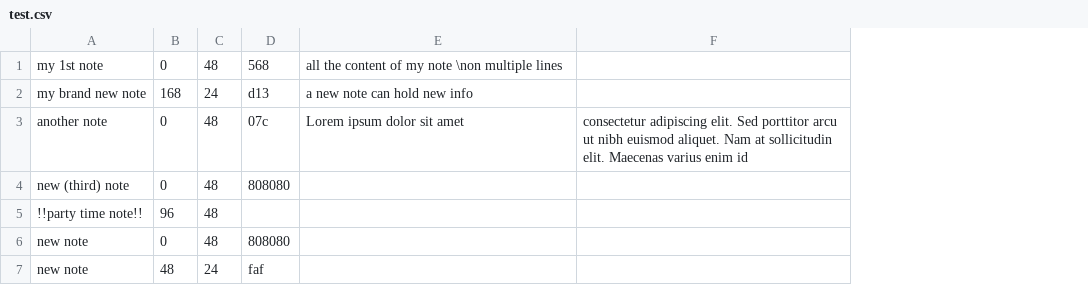
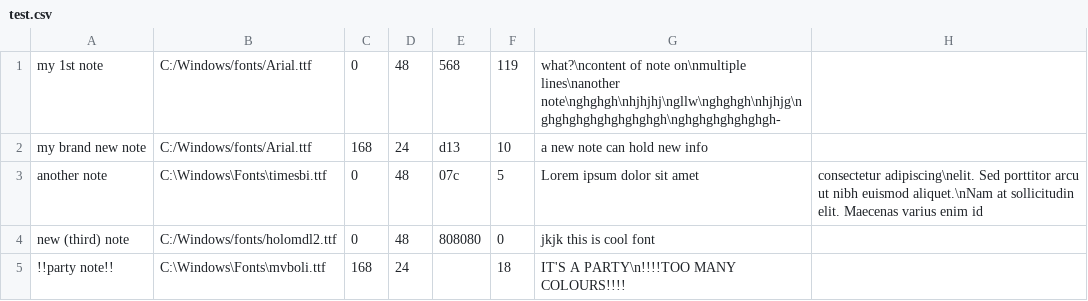
Before and after one commit to jonahh1/quick-jots, a CSV file: test.csv, drawn as a sheet; removed rows and columns are numbered as before the commit, all else as after; the diff names each change by its address in the sheet, - before the commit and + after, or states it on an @@ line.

```diff
--- a/test.csv
+++ b/test.csv
+column B, rows 1-4: C:/Windows/fonts/Arial.ttf | C:/Windows/fonts/Arial.ttf | C:\Windows\Fonts\timesbi.ttf | C:/Windows/fonts/holomdl2.ttf
+column F, rows 1-4: 119 | 10 | 5 | 0
-column F, row 3: consectetur adipiscing elit. Sed porttitor arcu ut nibh euismod aliquet. Nam at sollicitudin elit. Maecenas varius enim id
+column H, row 3: consectetur adipiscing\nelit. Sed porttitor arcu ut nibh euismod aliquet.\nNam at sollicitudin elit. Maecenas varius enim id
-G1: all the content of my note \non multiple lines
+G1: what?\ncontent of note on\nmultiple lines\nanother note\nghghgh\nhjhjhj\ngllw\nghghgh\nhjhjg\nghghghghghghghghgh\nghghghghghghgh-
-G4: (empty)
+G4: jkjk this is cool font
-row 5: !!party time note!! | 96 | 48
-row 6: new note | 0 | 48 | 808080
-row 7: new note | 48 | 24 | faf
+row 5: !!party note!! | C:\Windows\Fonts\mvboli.ttf | 168 | 24 |  | 18 | IT'S A PARTY\n!!!!TOO MANY COLOURS!!!!
```
Also changed, not shown: 52 other files.
